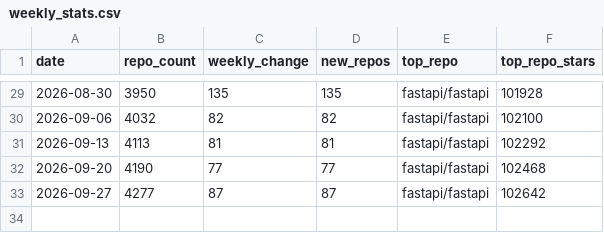
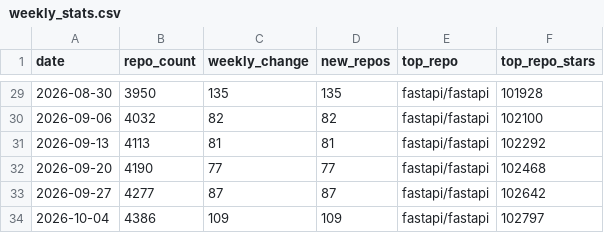
Before and after one commit to channi23/ecosystem, a CSV file: projects/weekly-stats-collection/weekly_stats.csv, drawn as a sheet; only a part is shown, gaps mark what is left out.

```diff
--- a/projects/weekly-stats-collection/weekly_stats.csv
+++ b/projects/weekly-stats-collection/weekly_stats.csv
@@ -33 +33,2 @@ date,repo_count,weekly_change,new_repos,top_repo,top_repo_stars
 2026-09-27,4277,87,87,fastapi/fastapi,102642
+2026-10-04,4386,109,109,fastapi/fastapi,102797
```
